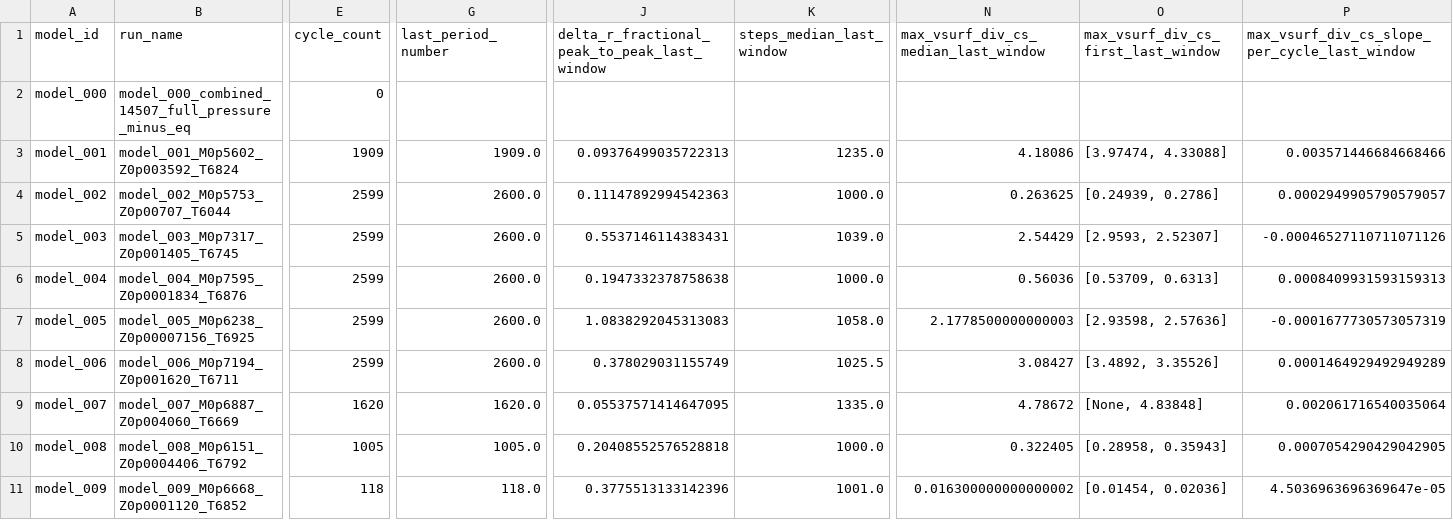
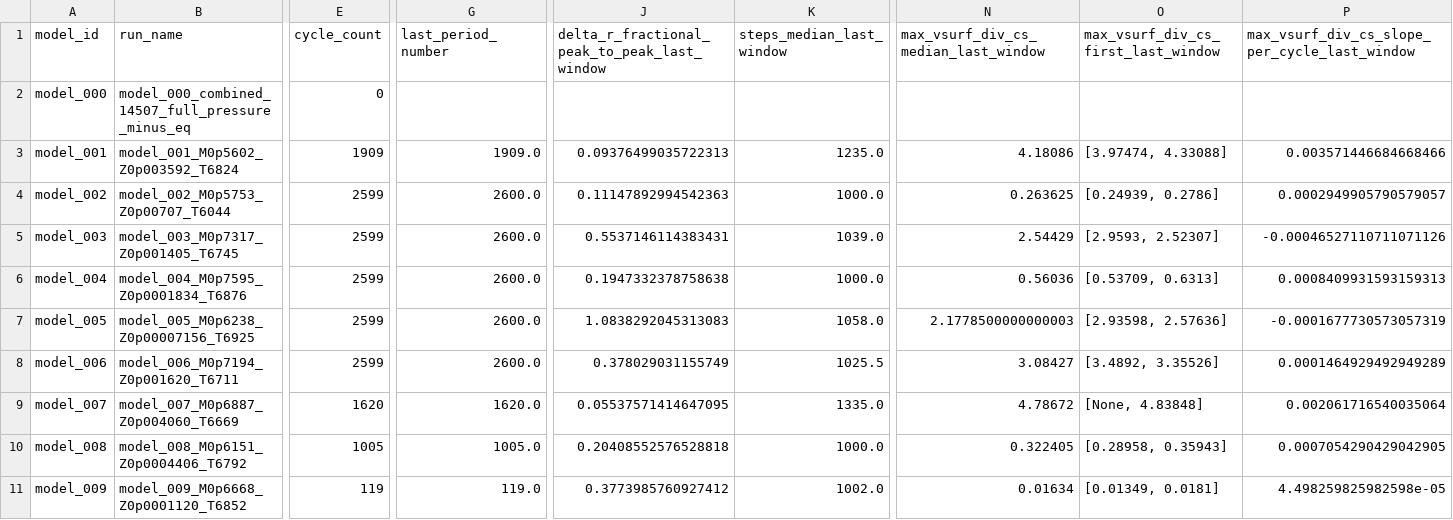
Before and after one commit to earlbellinger/earlbellinger.github.io, a CSV file: apps/kappa/metadata/convergence_summary_last100.csv, drawn as a sheet; only a part is shown, gaps mark what is left out; the diff names each change by its address in the sheet, - before the commit and + after, or states it on an @@ line.

```diff
--- a/apps/kappa/metadata/convergence_summary_last100.csv
+++ b/apps/kappa/metadata/convergence_summary_last100.csv
-E11 (cycle_count): 118
+E11 (cycle_count): 119
-G11 (last_period_number): 118.0
+G11 (last_period_number): 119.0
-J11: 0.3775513133142396
+J11: 0.3773985760927412
-K11 (steps_median_last_window): 1001.0
+K11 (steps_median_last_window): 1002.0
-N11: 0.016300000000000002
+N11: 0.01634
-O11: [0.01454, 0.02036]
+O11: [0.01349, 0.0181]
-P11: 4.5036963696369647e-05
+P11: 4.498259825982598e-05
```
Also changed, not shown: apps/kappa/metadata/convergence_forecast_last100.csv, apps/kappa/metadata/convergence_gate_audit.csv, 12 other files.
